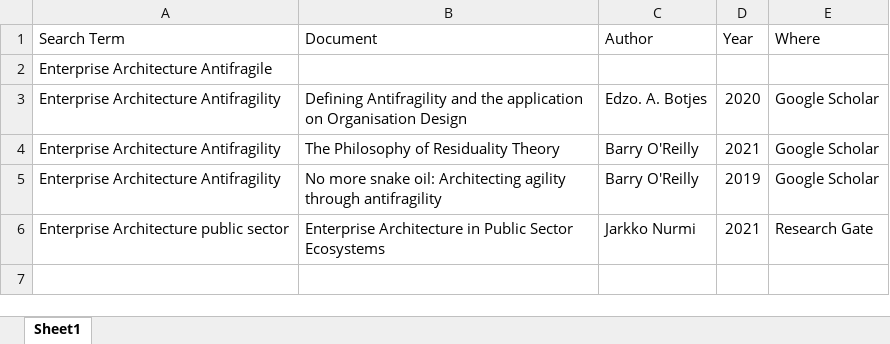
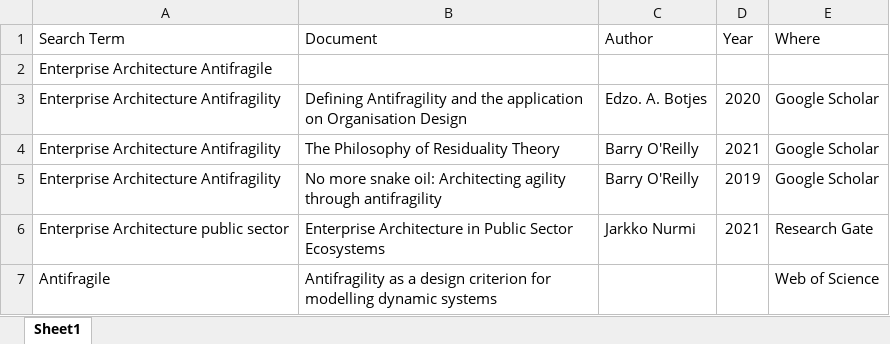
Before and after one commit to JRBliekendaal/master-thesis, an Excel workbook: literature/searchresults.xlsx, sheet Sheet1, drawn as a sheet; values as stored, in another font and other column widths than the file's, no borders; the diff names each change by its address in the sheet, - before the commit and + after, or states it on an @@ line.

```diff
--- a/literature/searchresults.xlsx (sheet Sheet1)
+++ b/literature/searchresults.xlsx (sheet Sheet1)
+row 7: Antifragile | Antifragility as a design criterion for modelling dynamic systems |  |  | Web of Science
```
Also changed, not shown: literature/literature_overview.xlsx, 11 other files.
